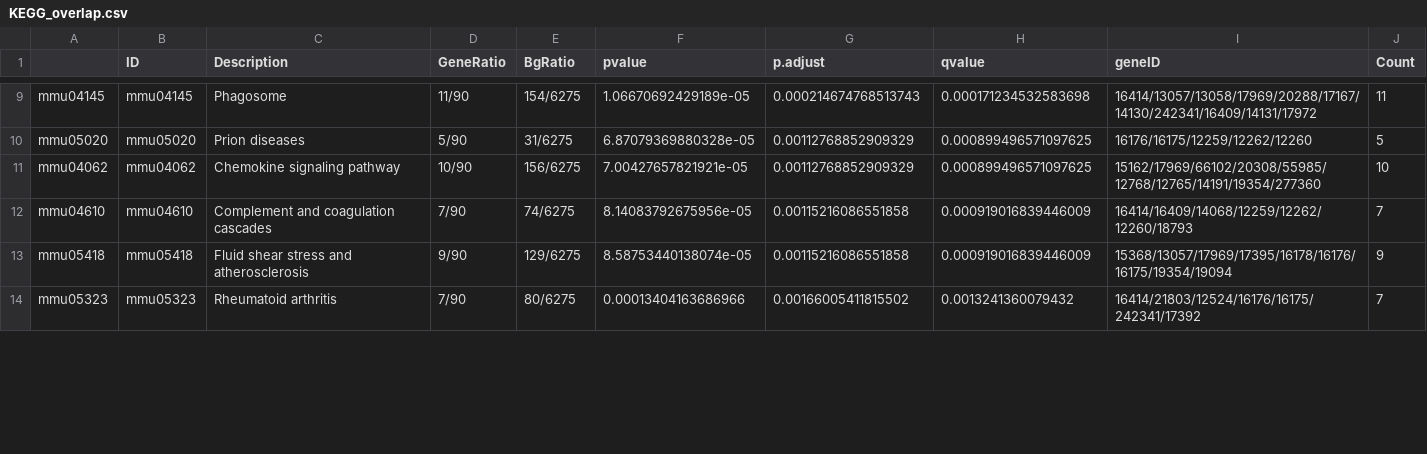
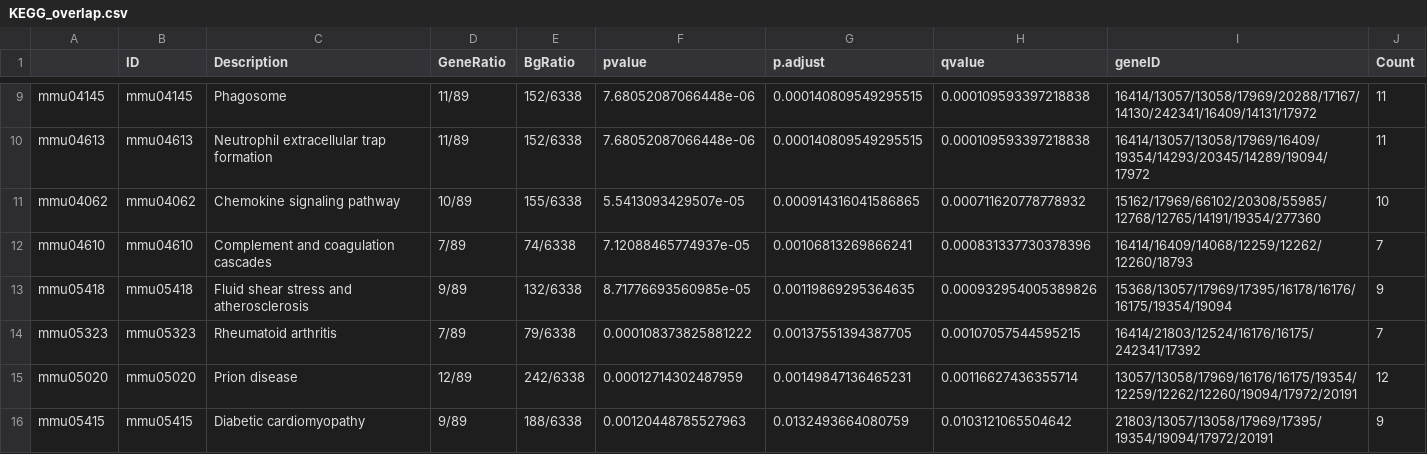
Before and after one commit to sbdaxia/RNASeq_IBD, a CSV file: Analysis/Joint_Analysis/KEGG analysis/KEGG_overlap.csv, drawn as a sheet; only a part is shown, gaps mark what is left out; the diff covers the shown part only.

```diff
--- a/Analysis/Joint_Analysis/KEGG analysis/KEGG_overlap.csv
+++ b/Analysis/Joint_Analysis/KEGG analysis/KEGG_overlap.csv
@@ -9,6 +9,8 @@
-"mmu04145","mmu04145","Phagosome","11/90","154/6275",1.06670692429189e-05,0.000214674768513743,0.000171234532583698,"16414/13057/13058/17969/20288/17167/14130/242341/16409/14131/17972",11
-"mmu05020","mmu05020","Prion diseases","5/90","31/6275",6.87079369880328e-05,0.00112768852909329,0.000899496571097625,"16176/16175/12259/12262/12260",5
-"mmu04062","mmu04062","Chemokine signaling pathway","10/90","156/6275",7.00427657821921e-05,0.00112768852909329,0.000899496571097625,"15162/17969/66102/20308/55985/12768/12765/14191/19354/277360",10
-"mmu04610","mmu04610","Complement and coagulation cascades","7/90","74/6275",8.14083792675956e-05,0.00115216086551858,0.000919016839446009,"16414/16409/14068/12259/12262/12260/18793",7
-"mmu05418","mmu05418","Fluid shear stress and atherosclerosis","9/90","129/6275",8.58753440138074e-05,0.00115216086551858,0.000919016839446009,"15368/13057/17969/17395/16178/16176/16175/19354/19094",9
-"mmu05323","mmu05323","Rheumatoid arthritis","7/90","80/6275",0.00013404163686966,0.00166005411815502,0.0013241360079432,"16414/21803/12524/16176/16175/242341/17392",7
+"mmu04145","mmu04145","Phagosome","11/89","152/6338",7.68052087066448e-06,0.000140809549295515,0.000109593397218838,"16414/13057/13058/17969/20288/17167/14130/242341/16409/14131/17972",11
+"mmu04613","mmu04613","Neutrophil extracellular trap formation","11/89","152/6338",7.68052087066448e-06,0.000140809549295515,0.000109593397218838,"16414/13057/13058/17969/16409/19354/14293/20345/14289/19094/17972",11
+"mmu04062","mmu04062","Chemokine signaling pathway","10/89","155/6338",5.5413093429507e-05,0.000914316041586865,0.000711620778778932,"15162/17969/66102/20308/55985/12768/12765/14191/19354/277360",10
+"mmu04610","mmu04610","Complement and coagulation cascades","7/89","74/6338",7.12088465774937e-05,0.00106813269866241,0.000831337730378396,"16414/16409/14068/12259/12262/12260/18793",7
+"mmu05418","mmu05418","Fluid shear stress and atherosclerosis","9/89","132/6338",8.71776693560985e-05,0.00119869295364635,0.000932954005389826,"15368/13057/17969/17395/16178/16176/16175/19354/19094",9
+"mmu05323","mmu05323","Rheumatoid arthritis","7/89","79/6338",0.000108373825881222,0.00137551394387705,0.00107057544595215,"16414/21803/12524/16176/16175/242341/17392",7
+"mmu05020","mmu05020","Prion disease","12/89","242/6338",0.00012714302487959,0.00149847136465231,0.00116627436355714,"13057/13058/17969/16176/16175/19354/12259/12262/12260/19094/17972/20191",12
+"mmu05415","mmu05415","Diabetic cardiomyopathy","9/89","188/6338",0.00120448785527963,0.0132493664080759,0.0103121065504642,"21803/13057/13058/17969/17395/19354/19094/17972/20191",9
```
Also changed, not shown: 4 added rows, 3 removed rows and 65 edited cells elsewhere in this file, Analysis/Joint_Analysis/GSEA analysis/GSEA_TCT_excluding overlap.csv, Analysis/Joint_Analysis/GSEA analysis/GSEA_TNF_excluding overlap.csv, 14 other files.
